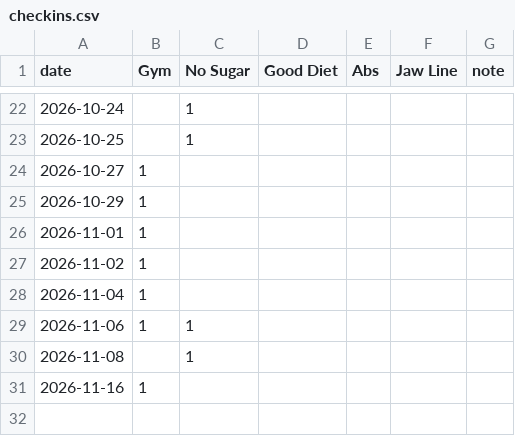
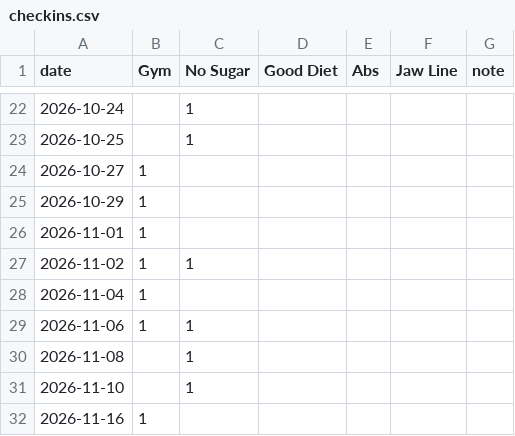
Before and after one commit to mayankdate/habit-tracker, a CSV file: docs/checkins.csv, drawn as a sheet; only a part is shown, gaps mark what is left out.

Commit message:
Check-in 2026-11-02 to 2026-11-10

```diff
--- a/docs/checkins.csv
+++ b/docs/checkins.csv
@@ -26,3 +26,3 @@ date,Gym,No Sugar,Good Diet,Abs,Jaw Line,note
 2026-11-01,1,,,,,
-2026-11-02,1,,,,,
+2026-11-02,1,1,,,,
 2026-11-04,1,,,,,
@@ -30,2 +30,3 @@ date,Gym,No Sugar,Good Diet,Abs,Jaw Line,note
 2026-11-08,,1,,,,
+2026-11-10,,1,,,,
 2026-11-16,1,,,,,
```
